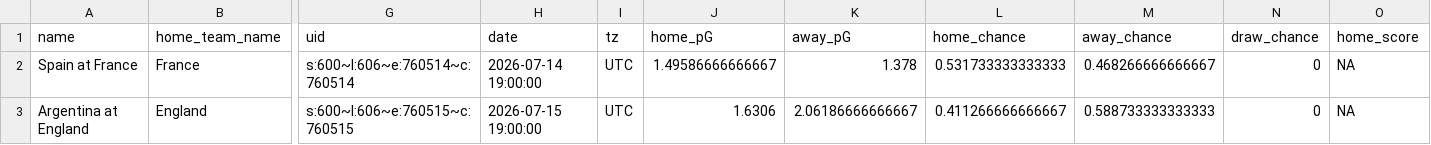
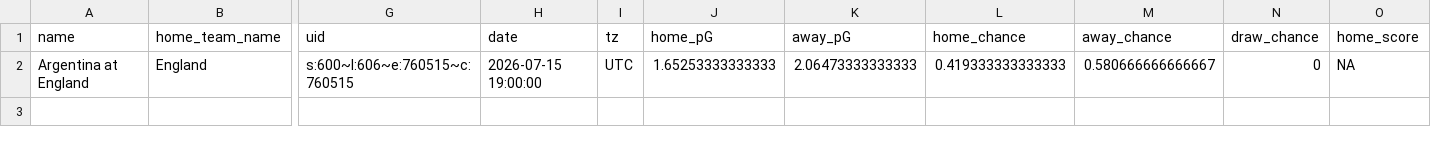
Before and after one commit to zecellomaster/tprdatarepo, a CSV file: 2026 World Cup/WCRefinedScoreTable.csv, drawn as a sheet; only a part is shown, gaps mark what is left out; removed rows and columns are numbered as before the commit, all else as after; rows hold the shown columns only; the diff names each change by its address in the sheet, - before the commit and + after, or states it on an @@ line.

```diff
--- a/2026 World Cup/WCRefinedScoreTable.csv
+++ b/2026 World Cup/WCRefinedScoreTable.csv
-row 2: Spain at France | France | s:600~l:606~e:760514~c:760514 | 2026-07-14 19:00:00 | UTC | 1.49586666666667 | 1.378 | 0.531733333333333 | 0.468266666666667 | 0 | NA
-J2 (home_pG): 1.6306
+J2 (home_pG): 1.65253333333333
-K2 (away_pG): 2.06186666666667
+K2 (away_pG): 2.06473333333333
-L2 (home_chance): 0.411266666666667
+L2 (home_chance): 0.419333333333333
-M2 (away_chance): 0.588733333333333
+M2 (away_chance): 0.580666666666667
```
Also changed, not shown: 2026 World Cup/WCStoredScoreTable.csv, 2026 World Cup/WCTournamentOdds.csv, 5 other files.
